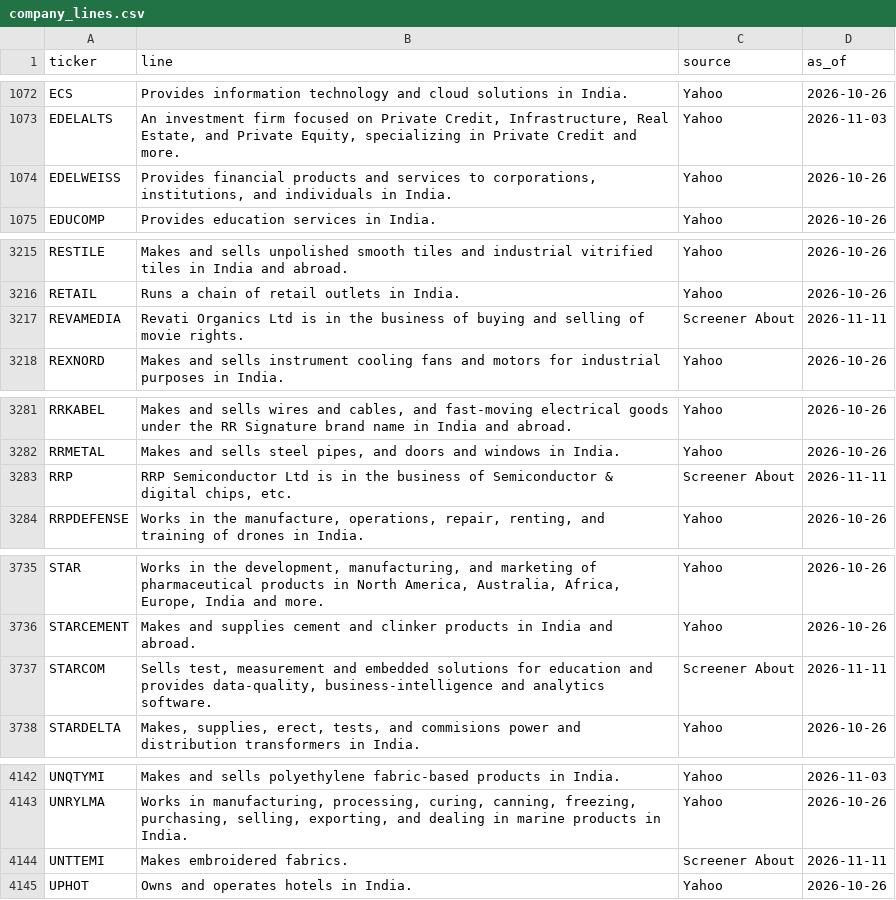
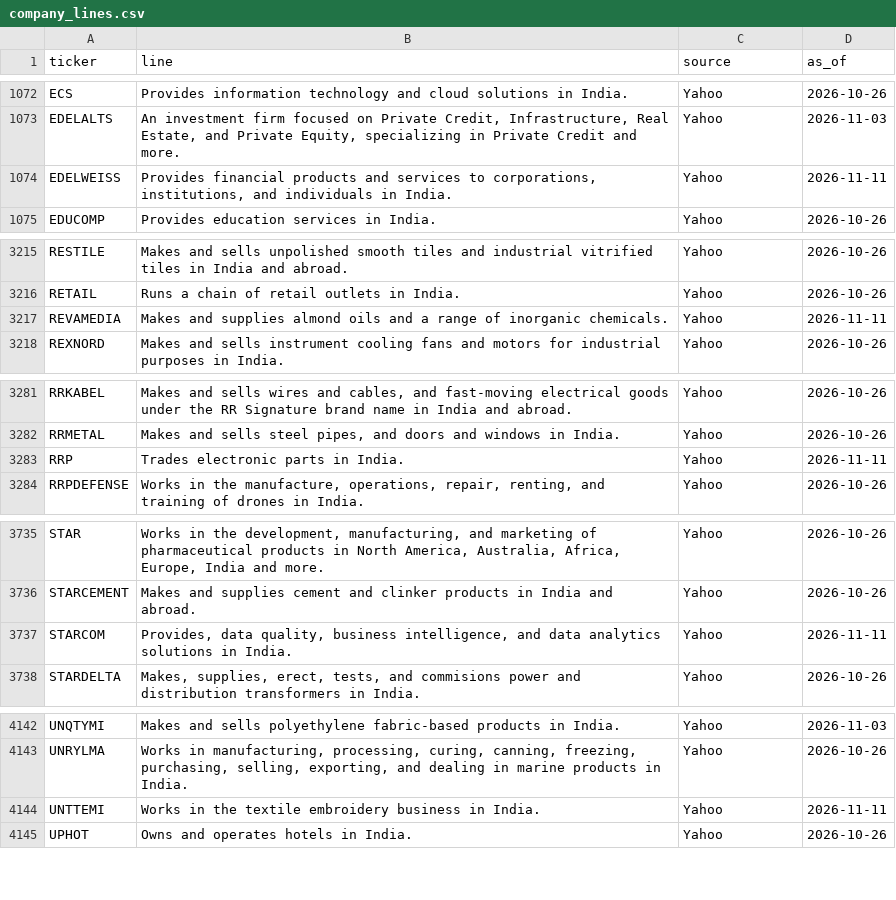
Before and after one commit to PatelNicknp/nicks-india-stock-desk, a CSV file: data/company_lines.csv, drawn as a sheet; only a part is shown, gaps mark what is left out; the diff covers the shown part only.

```diff
--- a/data/company_lines.csv
+++ b/data/company_lines.csv
@@ -1073,3 +1073,3 @@ ECS,Provides information technology and cloud solutions in India.,Yahoo,2026-10-
 EDELALTS,"An investment firm focused on Private Credit, Infrastructure, Real Estate, and Private Equity, specializing in Private Credit and more.",Yahoo,2026-11-03
-EDELWEISS,"Provides financial products and services to corporations, institutions, and individuals in India.",Yahoo,2026-10-26
+EDELWEISS,"Provides financial products and services to corporations, institutions, and individuals in India.",Yahoo,2026-11-11
 EDUCOMP,Provides education services in India.,Yahoo,2026-10-26
@@ -3216,3 +3216,3 @@ RESTILE,Makes and sells unpolished smooth tiles and industrial vitrified tiles i
 RETAIL,Runs a chain of retail outlets in India.,Yahoo,2026-10-26
-REVAMEDIA,Revati Organics Ltd is in the business of buying and selling of movie rights.,Screener About,2026-11-11
+REVAMEDIA,Makes and supplies almond oils and a range of inorganic chemicals.,Yahoo,2026-11-11
 REXNORD,Makes and sells instrument cooling fans and motors for industrial purposes in India.,Yahoo,2026-10-26
@@ -3282,3 +3282,3 @@ RRKABEL,"Makes and sells wires and cables, and fast-moving electrical goods unde
 RRMETAL,"Makes and sells steel pipes, and doors and windows in India.",Yahoo,2026-10-26
-RRP,"RRP Semiconductor Ltd is in the business of Semiconductor & digital chips, etc.",Screener About,2026-11-11
+RRP,Trades electronic parts in India.,Yahoo,2026-11-11
 RRPDEFENSE,"Works in the manufacture, operations, repair, renting, and training of drones in India.",Yahoo,2026-10-26
@@ -3736,3 +3736,3 @@ STAR,"Works in the development, manufacturing, and marketing of pharmaceutical p
 STARCEMENT,Makes and supplies cement and clinker products in India and abroad.,Yahoo,2026-10-26
-STARCOM,"Sells test, measurement and embedded solutions for education and provides data-quality, business-intelligence and analytics software.",Screener About,2026-11-11
+STARCOM,"Provides, data quality, business intelligence, and data analytics solutions in India.",Yahoo,2026-11-11
 STARDELTA,"Makes, supplies, erect, tests, and commisions power and distribution transformers in India.",Yahoo,2026-10-26
@@ -4143,3 +4143,3 @@ UNQTYMI,Makes and sells polyethylene fabric-based products in India.,Yahoo,2026-
 UNRYLMA,"Works in manufacturing, processing, curing, canning, freezing, purchasing, selling, exporting, and dealing in marine products in India.",Yahoo,2026-10-26
-UNTTEMI,Makes embroidered fabrics.,Screener About,2026-11-11
+UNTTEMI,Works in the textile embroidery business in India.,Yahoo,2026-11-11
 UPHOT,Owns and operates hotels in India.,Yahoo,2026-10-26
```
Also changed, not shown: 16 edited cells elsewhere in this file, cache/earnings.csv, data/backfill_progress.csv, 5 other files.
